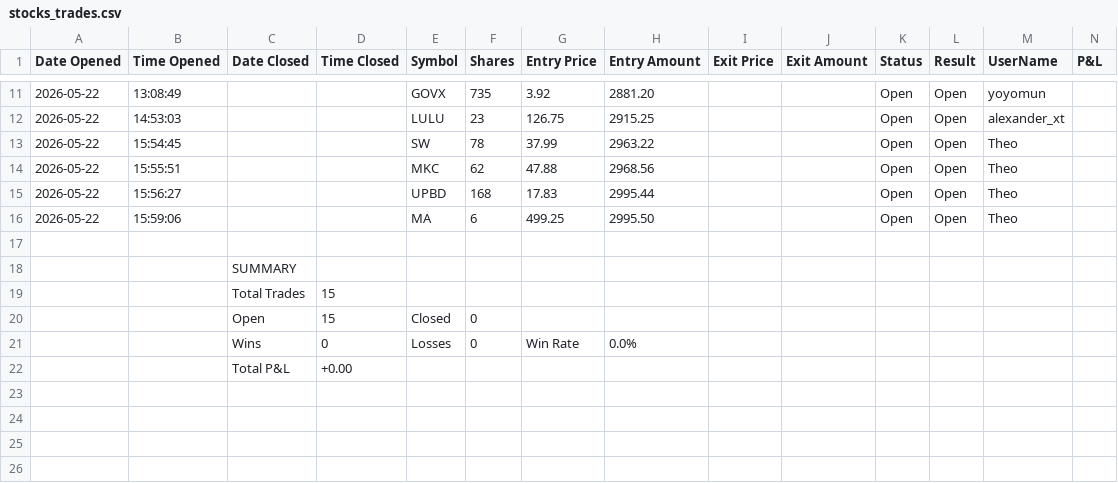
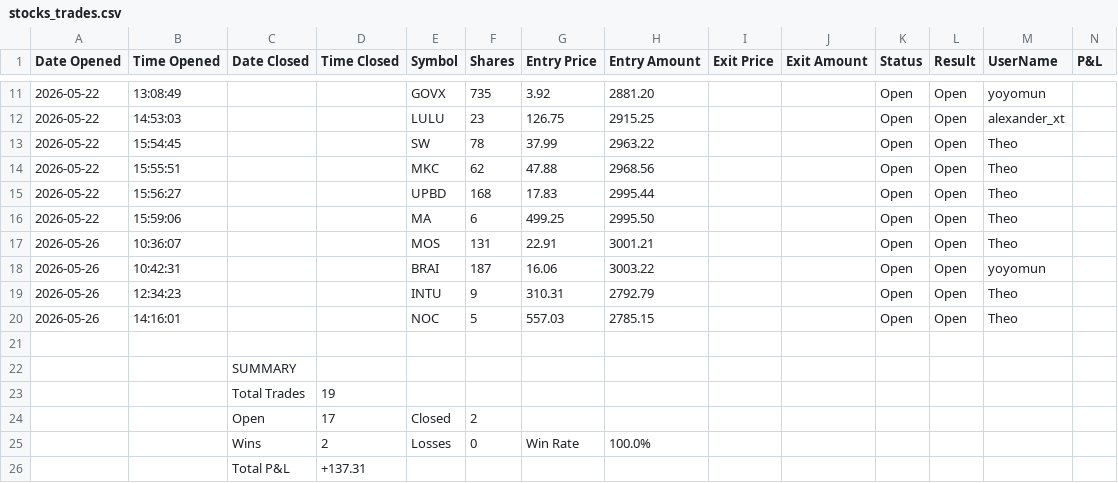
Before and after one commit to SimosProjects/Vela, a CSV file: trades/stocks_trades.csv, drawn as a sheet; only a part is shown, gaps mark what is left out; addresses are those after the commit; rows hold the shown columns only; the diff names each change by its address in the sheet, - before the commit and + after, or states it on an @@ line.

```diff
--- a/trades/stocks_trades.csv
+++ b/trades/stocks_trades.csv
+row 17: 2026-05-26 | 10:36:07 |  |  | MOS | 131 | 22.91 | 3001.21 |  |  | Open | Open | Theo
+row 18: 2026-05-26 | 10:42:31 |  |  | BRAI | 187 | 16.06 | 3003.22 |  |  | Open | Open | yoyomun
+row 19: 2026-05-26 | 12:34:23 |  |  | INTU | 9 | 310.31 | 2792.79 |  |  | Open | Open | Theo
+row 20: 2026-05-26 | 14:16:01 |  |  | NOC | 5 | 557.03 | 2785.15 |  |  | Open | Open | Theo
-D23 (Time Closed): 15
+D23 (Time Closed): 19
-D24 (Time Closed): 15
+D24 (Time Closed): 17
-F24 (Shares): 0
+F24 (Shares): 2
-D25 (Time Closed): 0
+D25 (Time Closed): 2
-H25 (Entry Amount): 0.0%
+H25 (Entry Amount): 100.0%
-D26 (Time Closed): +0.00
+D26 (Time Closed): +137.31
```
Also changed, not shown: trades/options_trades.csv, 4 other files.
